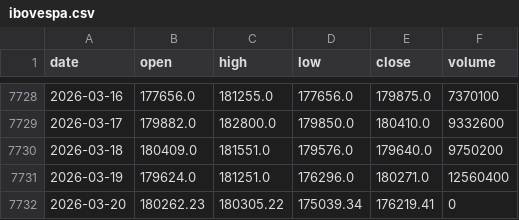
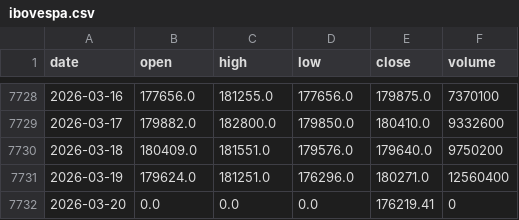
Before and after one commit to gitgbg1985/dash_ibov_test, a CSV file: data/ibovespa.csv, drawn as a sheet; only a part is shown, gaps mark what is left out.

```diff
--- a/data/ibovespa.csv
+++ b/data/ibovespa.csv
@@ -7731,2 +7731,2 @@ date,open,high,low,close,volume
 2026-03-19,179624.0,181251.0,176296.0,180271.0,12560400
-2026-03-20,180262.23,180305.22,175039.34,176219.41,0
+2026-03-20,0.0,0.0,0.0,176219.41,0
```
Also changed, not shown: 1 other file.
